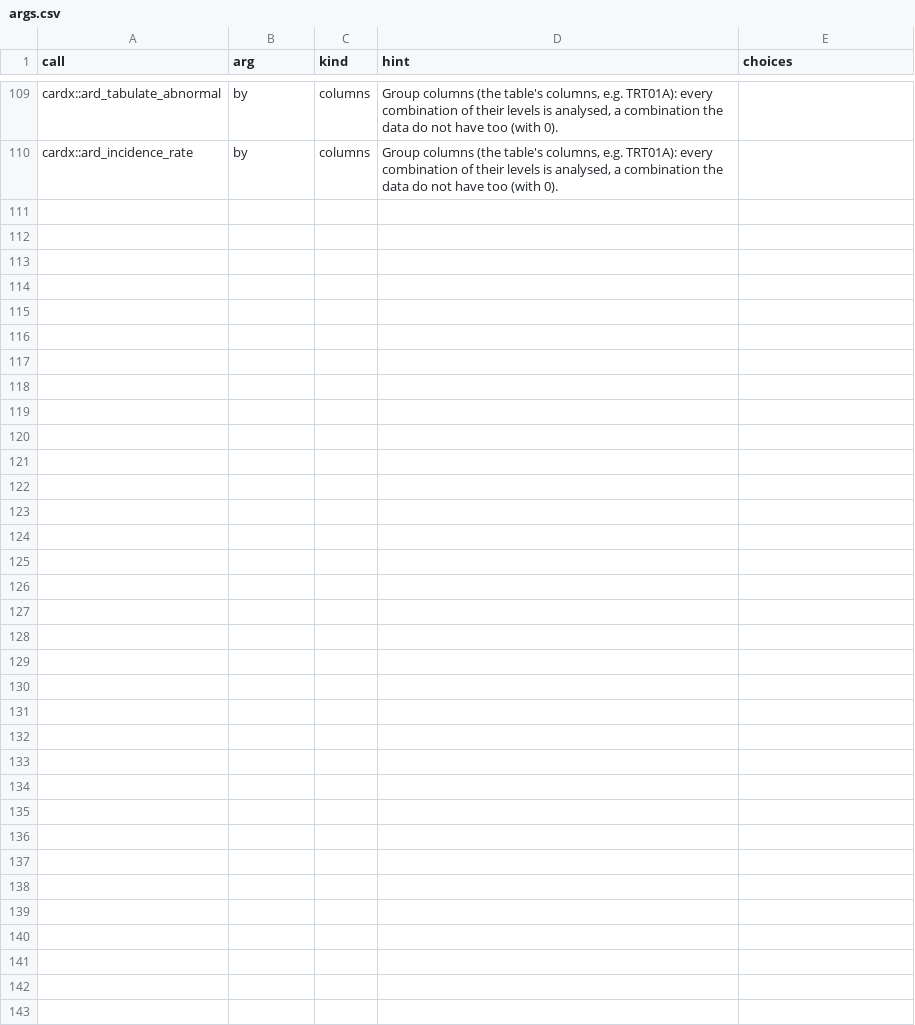
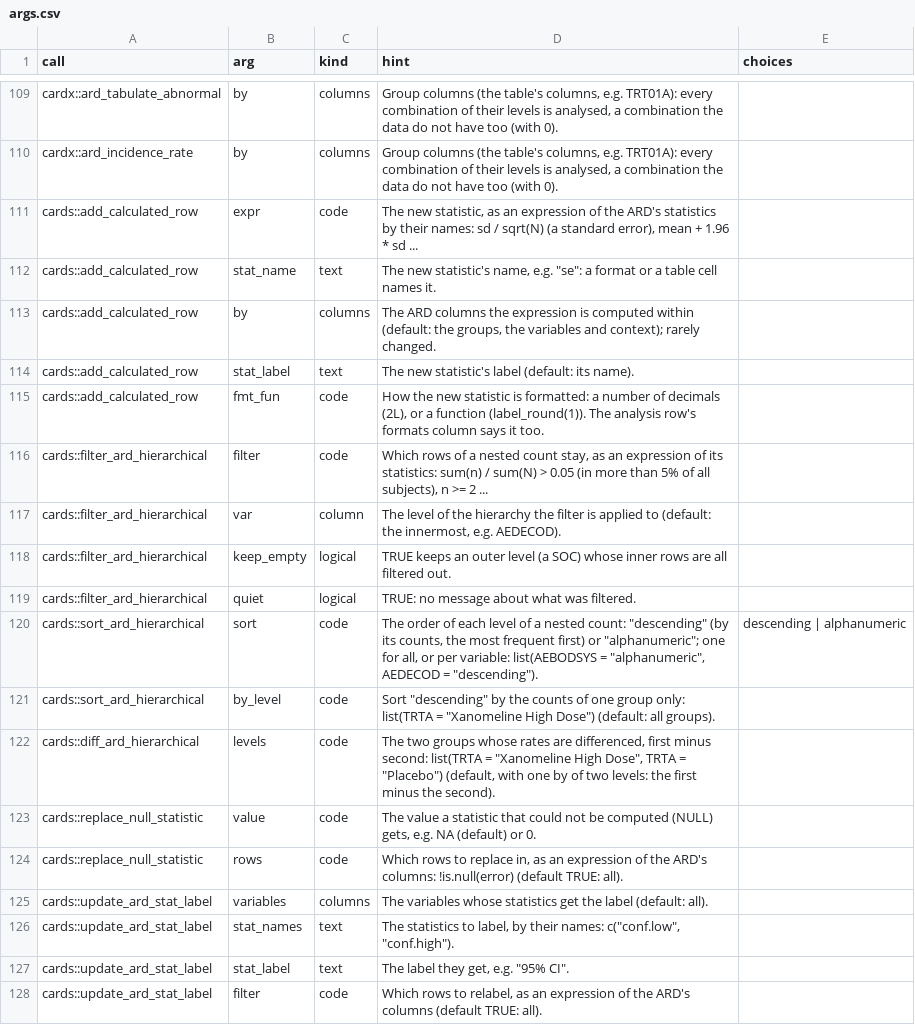
Before and after one commit to ichirio/tflspec, a CSV file: inst/ard/args.csv, drawn as a sheet; only a part is shown, gaps mark what is left out.

```diff
--- a/inst/ard/args.csv
+++ b/inst/ard/args.csv
@@ -110 +110,19 @@ cardx::ard_tabulate_abnormal,by,columns,"Group columns (the table's columns, e.g
 cardx::ard_incidence_rate,by,columns,"Group columns (the table's columns, e.g. TRT01A): every combination of their levels is analysed, a combination the data do not have too (with 0).",
+cards::add_calculated_row,expr,code,"The new statistic, as an expression of the ARD's statistics by their names: sd / sqrt(N) (a standard error), mean + 1.96 * sd ...",
+cards::add_calculated_row,stat_name,text,"The new statistic's name, e.g. ""se"": a format or a table cell names it.",
+cards::add_calculated_row,by,columns,"The ARD columns the expression is computed within (default: the groups, the variables and context); rarely changed.",
+cards::add_calculated_row,stat_label,text,The new statistic's label (default: its name).,
+cards::add_calculated_row,fmt_fun,code,"How the new statistic is formatted: a number of decimals (2L), or a function (label_round(1)). The analysis row's formats column says it too.",
+cards::filter_ard_hierarchical,filter,code,"Which rows of a nested count stay, as an expression of its statistics: sum(n) / sum(N) > 0.05 (in more than 5% of all subjects), n >= 2 ...",
+cards::filter_ard_hierarchical,var,column,"The level of the hierarchy the filter is applied to (default: the innermost, e.g. AEDECOD).",
+cards::filter_ard_hierarchical,keep_empty,logical,TRUE keeps an outer level (a SOC) whose inner rows are all filtered out.,
+cards::filter_ard_hierarchical,quiet,logical,TRUE: no message about what was filtered.,
+cards::sort_ard_hierarchical,sort,code,"The order of each level of a nested count: ""descending"" (by its counts, the most frequent first) or ""alphanumeric""; one for all, or per variable: list(AEBODSYS = ""alphanumeric"", AEDECOD = ""descending"").",descending | alphanumeric
+cards::sort_ard_hierarchical,by_level,code,"Sort ""descending"" by the counts of one group only: list(TRTA = ""Xanomeline High Dose"") (default: all groups).",
+cards::diff_ard_hierarchical,levels,code,"The two groups whose rates are differenced, first minus second: list(TRTA = ""Xanomeline High Dose"", TRTA = ""Placebo"") (default, with one by of two levels: the first minus the second).",
+cards::replace_null_statistic,value,code,"The value a statistic that could not be computed (NULL) gets, e.g. NA (default) or 0.",
+cards::replace_null_statistic,rows,code,"Which rows to replace in, as an expression of the ARD's columns: !is.null(error) (default TRUE: all).",
+cards::update_ard_stat_label,variables,columns,The variables whose statistics get the label (default: all).,
+cards::update_ard_stat_label,stat_names,text,"The statistics to label, by their names: c(""conf.low"", ""conf.high"").",
+cards::update_ard_stat_label,stat_label,text,"The label they get, e.g. ""95% CI"".",
+cards::update_ard_stat_label,filter,code,"Which rows to relabel, as an expression of the ARD's columns (default TRUE: all).",
```
Also changed, not shown: 19 other files.
